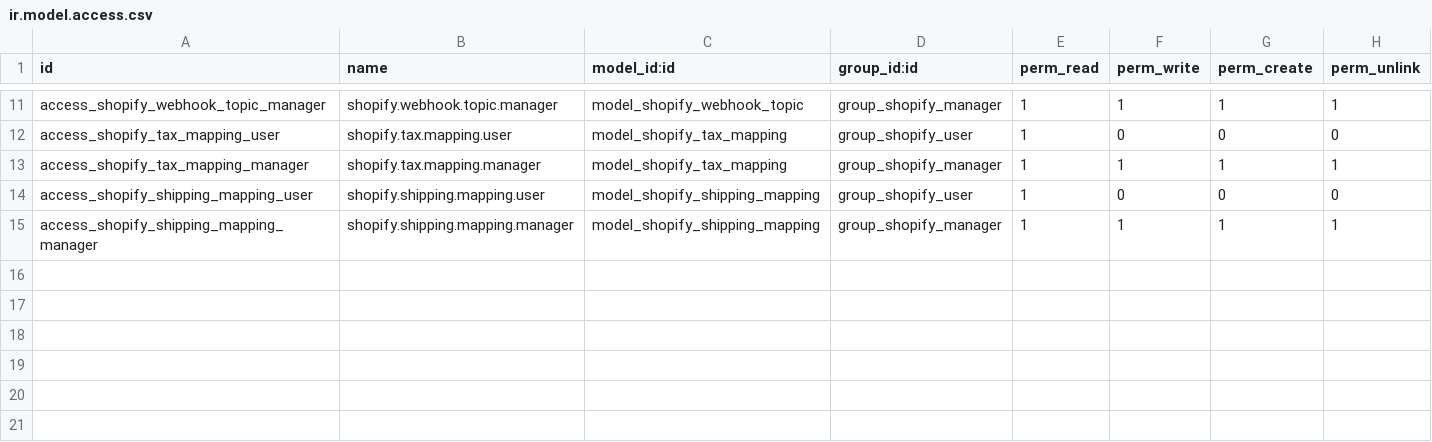
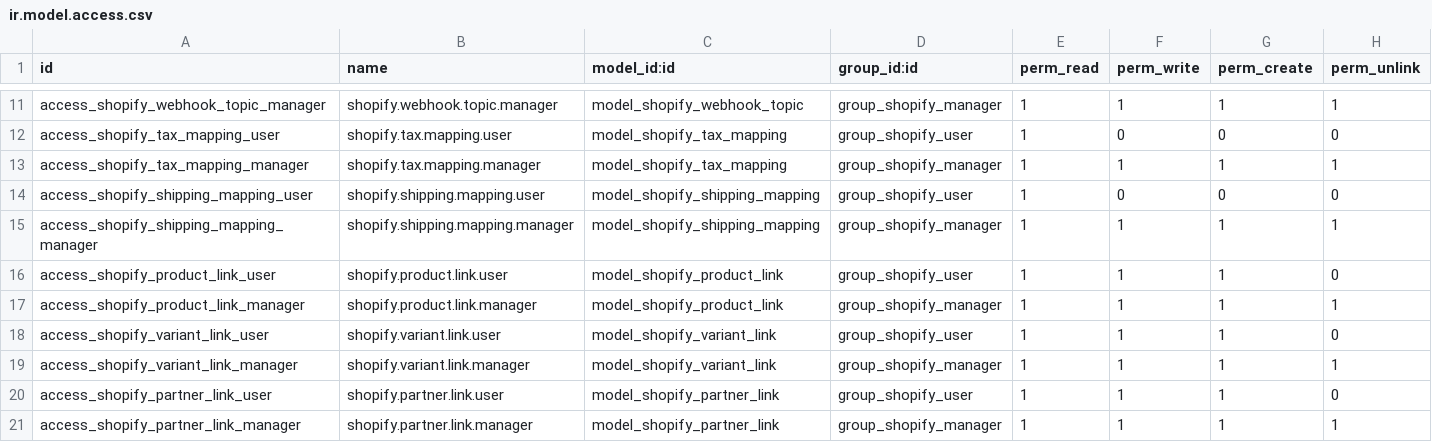
Before and after one commit to objetsdesign/clean_od, a CSV file: shopify_odoo_connector/security/ir.model.access.csv, drawn as a sheet; only a part is shown, gaps mark what is left out.

```diff
--- a/shopify_odoo_connector/security/ir.model.access.csv
+++ b/shopify_odoo_connector/security/ir.model.access.csv
@@ -15 +15,7 @@ access_shopify_shipping_mapping_user,shopify.shipping.mapping.user,model_shopify
 access_shopify_shipping_mapping_manager,shopify.shipping.mapping.manager,model_shopify_shipping_mapping,group_shopify_manager,1,1,1,1
+access_shopify_product_link_user,shopify.product.link.user,model_shopify_product_link,group_shopify_user,1,1,1,0
+access_shopify_product_link_manager,shopify.product.link.manager,model_shopify_product_link,group_shopify_manager,1,1,1,1
+access_shopify_variant_link_user,shopify.variant.link.user,model_shopify_variant_link,group_shopify_user,1,1,1,0
+access_shopify_variant_link_manager,shopify.variant.link.manager,model_shopify_variant_link,group_shopify_manager,1,1,1,1
+access_shopify_partner_link_user,shopify.partner.link.user,model_shopify_partner_link,group_shopify_user,1,1,1,0
+access_shopify_partner_link_manager,shopify.partner.link.manager,model_shopify_partner_link,group_shopify_manager,1,1,1,1
```
Also changed, not shown: 14 other files.
